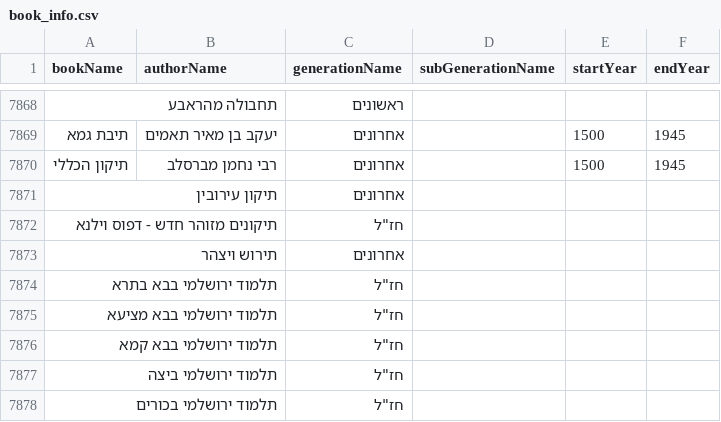
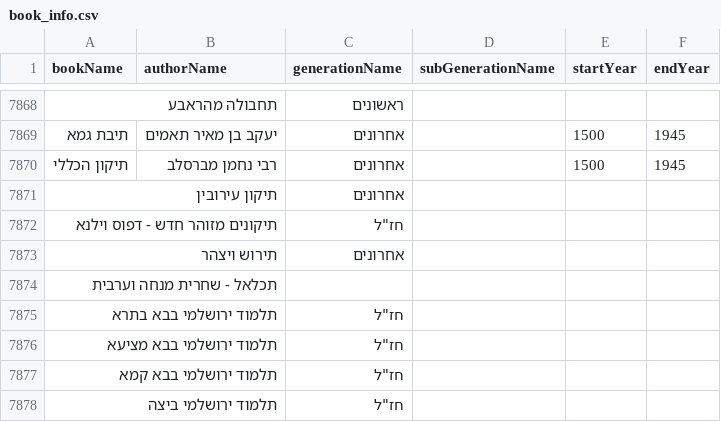
Before and after one commit to Bshlomecha/otzaria-library, a CSV file: ForDB/book_info.csv, drawn as a sheet; only a part is shown, gaps mark what is left out; the shorter side is filled out with more unchanged rows.

Commit message:
תכלאל - ג׳ תפילות

```diff
--- a/ForDB/book_info.csv
+++ b/ForDB/book_info.csv
@@ -7873,2 +7873,3 @@
 "תירוש ויצהר","","אחרונים","","",""
+"תכלאל - שחרית מנחה וערבית","","","","",""
 "תלמוד ירושלמי בבא בתרא","","חז""ל","","",""
```
Also changed, not shown: 4 other files.
